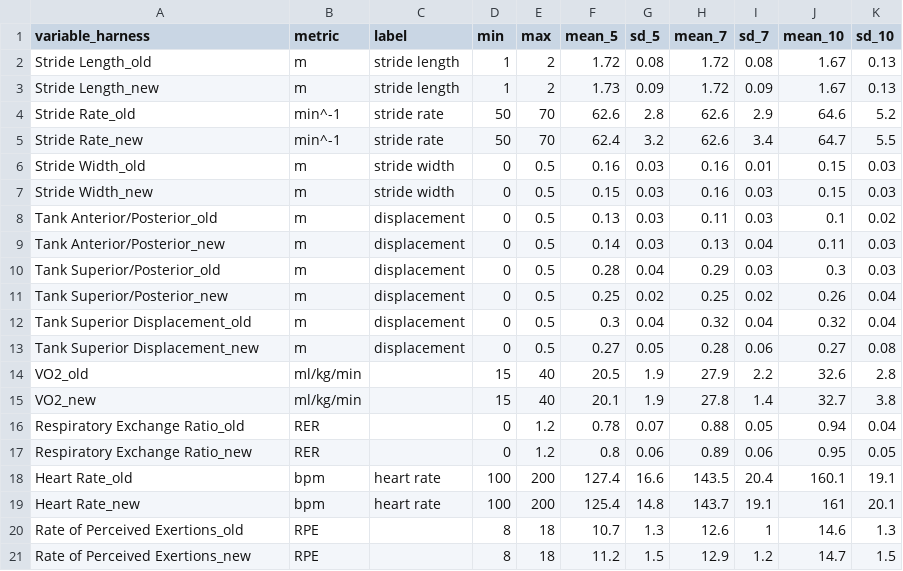
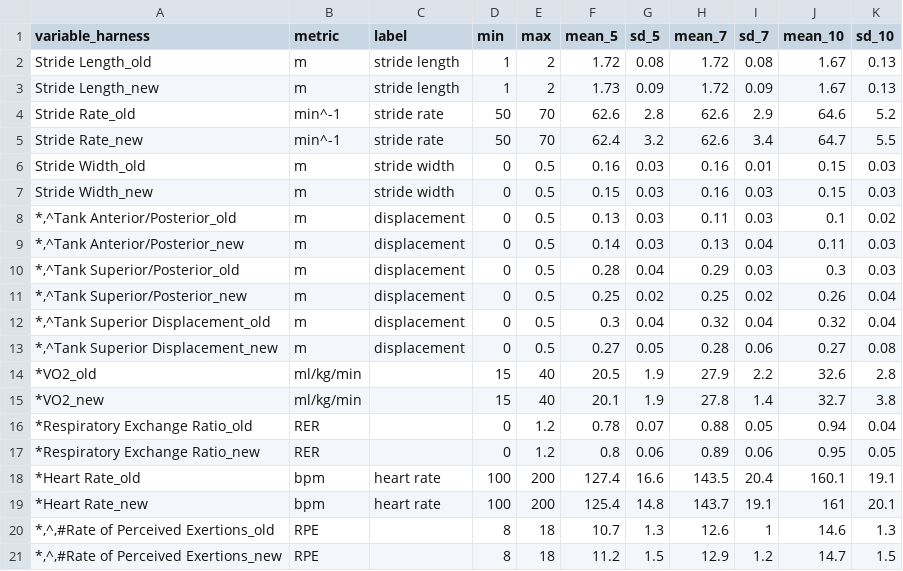
Before and after one commit to bzjin/biomech-viz, a CSV file: dev/assets/data/measurements_bars.csv, drawn as a sheet.

```diff
--- a/dev/assets/data/measurements_bars.csv
+++ b/dev/assets/data/measurements_bars.csv
@@ -7,15 +7,15 @@ Stride Width_old,m ,stride width,0,0.5,0.16,0.03,0.16,0.01,0.15,0.03
 Stride Width_new,m,stride width,0,0.5,0.15,0.03,0.16,0.03,0.15,0.03
-Tank Anterior/Posterior_old,m ,displacement,0,0.5,0.13,0.03,0.11,0.03,0.1,0.02
-Tank Anterior/Posterior_new,m,displacement,0,0.5,0.14,0.03,0.13,0.04,0.11,0.03
-Tank Superior/Posterior_old,m ,displacement,0,0.5,0.28,0.04,0.29,0.03,0.3,0.03
-Tank Superior/Posterior_new,m,displacement,0,0.5,0.25,0.02,0.25,0.02,0.26,0.04
-Tank Superior Displacement_old,m ,displacement,0,0.5,0.3,0.04,0.32,0.04,0.32,0.04
-Tank Superior Displacement_new,m,displacement,0,0.5,0.27,0.05,0.28,0.06,0.27,0.08
-VO2_old,ml/kg/min,,15,40,20.5,1.9,27.9,2.2,32.6,2.8
-VO2_new,ml/kg/min,,15,40,20.1,1.9,27.8,1.4,32.7,3.8
-Respiratory Exchange Ratio_old,RER,,0,1.2,0.78,0.07,0.88,0.05,0.94,0.04
-Respiratory Exchange Ratio_new,RER,,0,1.2,0.8,0.06,0.89,0.06,0.95,0.05
-Heart Rate_old,bpm,heart rate,100,200,127.4,16.6,143.5,20.4,160.1,19.1
-Heart Rate_new,bpm,heart rate,100,200,125.4,14.8,143.7,19.1,161,20.1
-Rate of Perceived Exertions_old,RPE,,8,18,10.7,1.3,12.6,1,14.6,1.3
-Rate of Perceived Exertions_new,RPE,,8,18,11.2,1.5,12.9,1.2,14.7,1.5
+"*,^Tank Anterior/Posterior_old",m ,displacement,0,0.5,0.13,0.03,0.11,0.03,0.1,0.02
+"*,^Tank Anterior/Posterior_new",m,displacement,0,0.5,0.14,0.03,0.13,0.04,0.11,0.03
+"*,^Tank Superior/Posterior_old",m ,displacement,0,0.5,0.28,0.04,0.29,0.03,0.3,0.03
+"*,^Tank Superior/Posterior_new",m,displacement,0,0.5,0.25,0.02,0.25,0.02,0.26,0.04
+"*,^Tank Superior Displacement_old",m ,displacement,0,0.5,0.3,0.04,0.32,0.04,0.32,0.04
+"*,^Tank Superior Displacement_new",m,displacement,0,0.5,0.27,0.05,0.28,0.06,0.27,0.08
+*VO2_old,ml/kg/min,,15,40,20.5,1.9,27.9,2.2,32.6,2.8
+*VO2_new,ml/kg/min,,15,40,20.1,1.9,27.8,1.4,32.7,3.8
+*Respiratory Exchange Ratio_old,RER,,0,1.2,0.78,0.07,0.88,0.05,0.94,0.04
+*Respiratory Exchange Ratio_new,RER,,0,1.2,0.8,0.06,0.89,0.06,0.95,0.05
+*Heart Rate_old,bpm,heart rate,100,200,127.4,16.6,143.5,20.4,160.1,19.1
+*Heart Rate_new,bpm,heart rate,100,200,125.4,14.8,143.7,19.1,161,20.1
+"*,^,#Rate of Perceived Exertions_old",RPE,,8,18,10.7,1.3,12.6,1,14.6,1.3
+"*,^,#Rate of Perceived Exertions_new",RPE,,8,18,11.2,1.5,12.9,1.2,14.7,1.5
```
Also changed, not shown: dev/assets/data/measurements.csv, dev/assets/data/measurements_negative2.csv, 6 other files.
